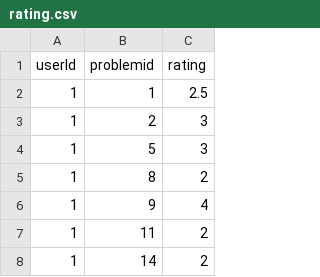
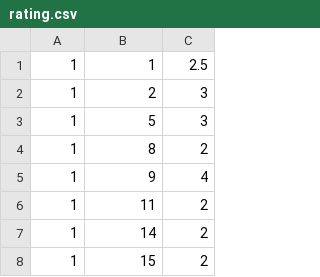
Before and after one commit to Ham3798/easyandquick, a CSV file: FlaskServer/python/rating.csv, drawn as a sheet; only a part is shown; the shorter side is filled out with more unchanged rows.

```diff
--- a/FlaskServer/python/rating.csv
+++ b/FlaskServer/python/rating.csv
@@ -1,2 +1 @@
-userId,problemid,rating
 1,1,2.5
```
Also changed, not shown: 6 other files.
